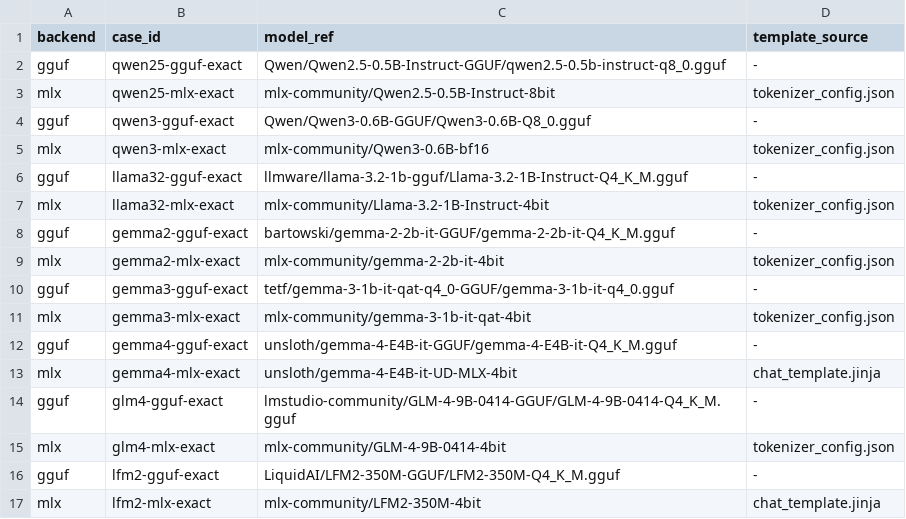
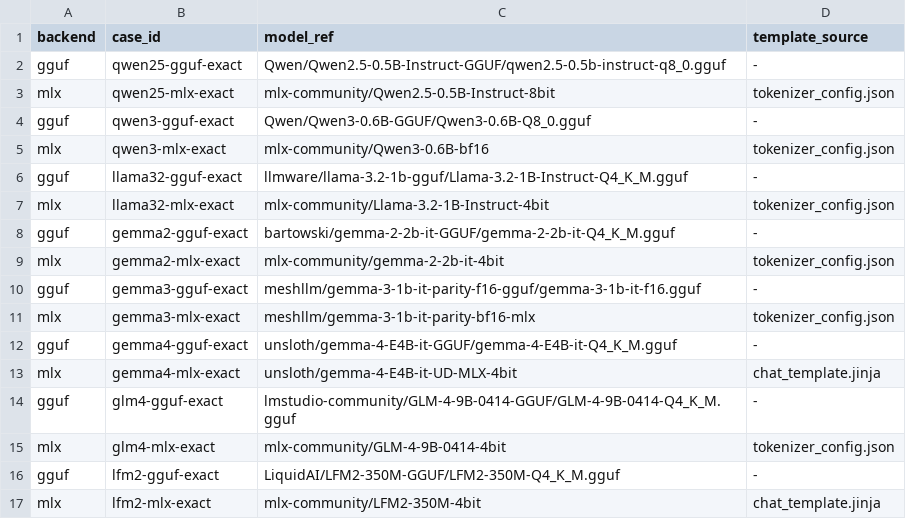
Before and after one commit to fgadaleta/mesh-llm, a TSV file: scripts/mlx-parity-exact.tsv, drawn as a sheet.

Commit message:
docs: publish gemma3 parity pair

```diff
--- a/scripts/mlx-parity-exact.tsv
+++ b/scripts/mlx-parity-exact.tsv
@@ -9,4 +9,4 @@ gguf	gemma2-gguf-exact	bartowski/gemma-2-2b-it-GGUF/gemma-2-2b-it-Q4_K_M.gguf	-
 mlx	gemma2-mlx-exact	mlx-community/gemma-2-2b-it-4bit	tokenizer_config.json
-gguf	gemma3-gguf-exact	tetf/gemma-3-1b-it-qat-q4_0-GGUF/gemma-3-1b-it-q4_0.gguf	-
-mlx	gemma3-mlx-exact	mlx-community/gemma-3-1b-it-qat-4bit	tokenizer_config.json
+gguf	gemma3-gguf-exact	meshllm/gemma-3-1b-it-parity-f16-gguf/gemma-3-1b-it-f16.gguf	-
+mlx	gemma3-mlx-exact	meshllm/gemma-3-1b-it-parity-bf16-mlx	tokenizer_config.json
 gguf	gemma4-gguf-exact	unsloth/gemma-4-E4B-it-GGUF/gemma-4-E4B-it-Q4_K_M.gguf	-
```
Also changed, not shown: 4 other files.
